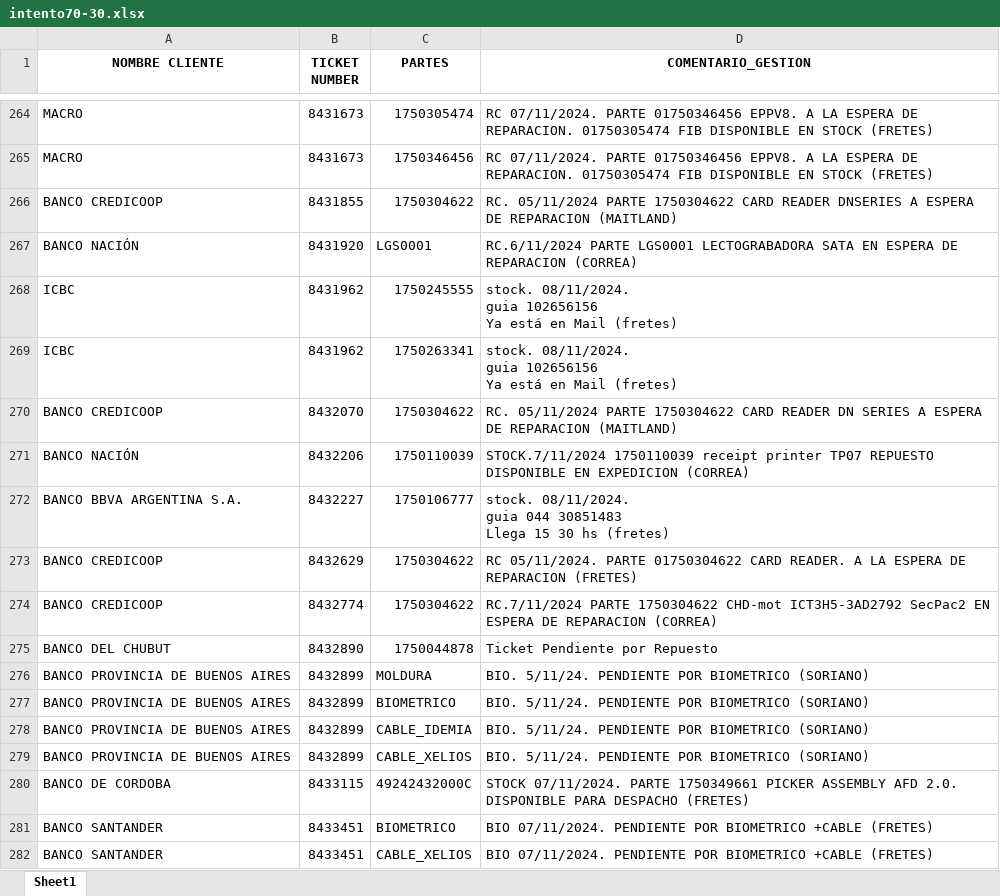
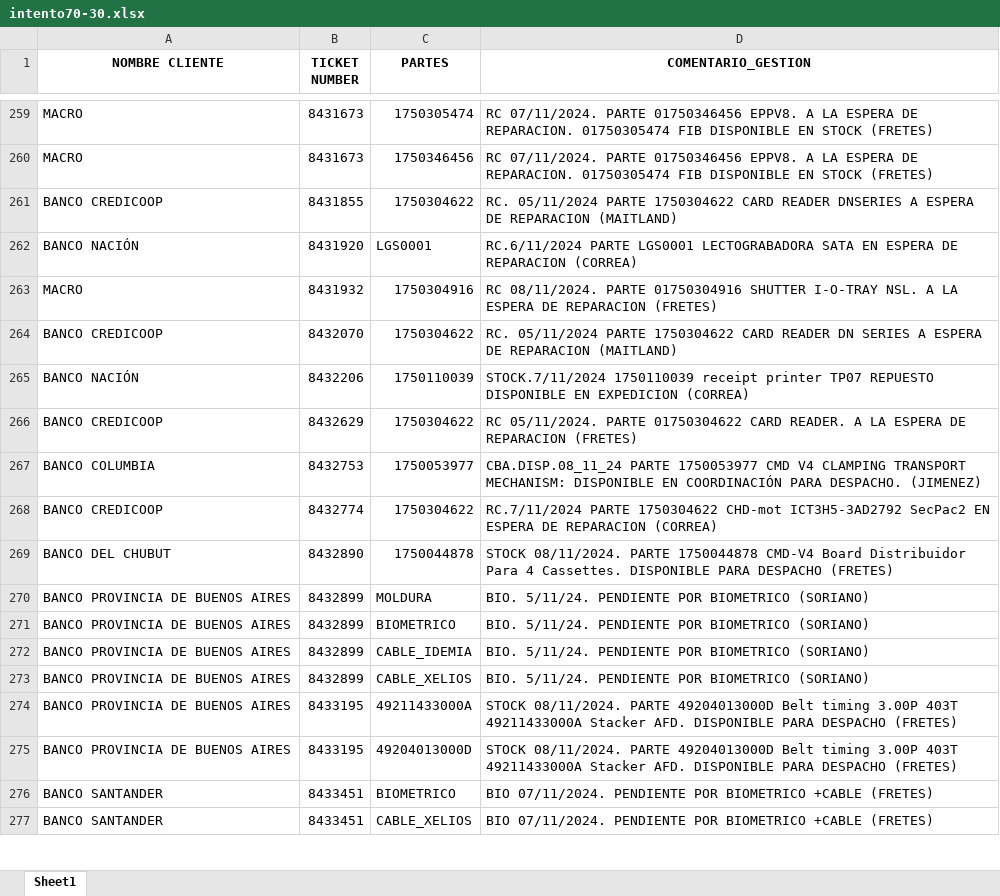
Before and after one commit to lucasrdrz/testdn, an Excel workbook: intento70-30.xlsx, sheet Sheet1, drawn as a sheet; only a part is shown, gaps mark what is left out; values as stored, in another font and other column widths than the file's, no borders; removed rows and columns are numbered as before the commit, all else as after; ↵ is a line break in a cell; the diff covers the shown part only; the diff names each change by its address in the sheet, - before the commit and + after, or states it on an @@ line.

```diff
--- a/intento70-30.xlsx (sheet Sheet1)
+++ b/intento70-30.xlsx (sheet Sheet1)
-row 268: ICBC | 8431962 | 1750245555 | stock. 08/11/2024. ↵ guia 102656156 ↵ Ya está en Mail (fretes)
-row 269: ICBC | 8431962 | 1750263341 | stock. 08/11/2024. ↵ guia 102656156 ↵ Ya está en Mail (fretes)
+row 263: MACRO | 8431932 | 1750304916 | RC 08/11/2024. PARTE 01750304916 SHUTTER I-O-TRAY NSL. A LA ESPERA DE REPARACION (FRETES)
-row 272: BANCO BBVA ARGENTINA S.A. | 8432227 | 1750106777 | stock. 08/11/2024. ↵ guia 044 30851483 ↵ Llega 15 30 hs (fretes)
+row 267: BANCO COLUMBIA | 8432753 | 1750053977 | CBA.DISP.08_11_24 PARTE 1750053977 CMD V4 CLAMPING TRANSPORT MECHANISM: DISPONIBLE EN COORDINACIÓN PARA DESPACHO. (JIMENEZ)
-D269 (COMENTARIO_GESTION): Ticket Pendiente por Repuesto
+D269 (COMENTARIO_GESTION): STOCK 08/11/2024. PARTE 1750044878 CMD-V4 Board Distribuidor Para 4 Cassettes. DISPONIBLE PARA DESPACHO (FRETES)
-row 280: BANCO DE CORDOBA | 8433115 | 49242432000C | STOCK 07/11/2024. PARTE 1750349661 PICKER ASSEMBLY AFD 2.0. DISPONIBLE PARA DESPACHO (FRETES)
+row 274: BANCO PROVINCIA DE BUENOS AIRES | 8433195 | 49211433000A | STOCK 08/11/2024. PARTE 49204013000D Belt timing 3.00P 403T ↵ 49211433000A Stacker AFD. DISPONIBLE PARA DESPACHO (FRETES)
+row 275: BANCO PROVINCIA DE BUENOS AIRES | 8433195 | 49204013000D | STOCK 08/11/2024. PARTE 49204013000D Belt timing 3.00P 403T ↵ 49211433000A Stacker AFD. DISPONIBLE PARA DESPACHO (FRETES)
```
Also changed, not shown: 40 added rows, 19 removed rows and 17 edited cells elsewhere in this sheet, TicktesPendientes.xlsx, 1 other file.
